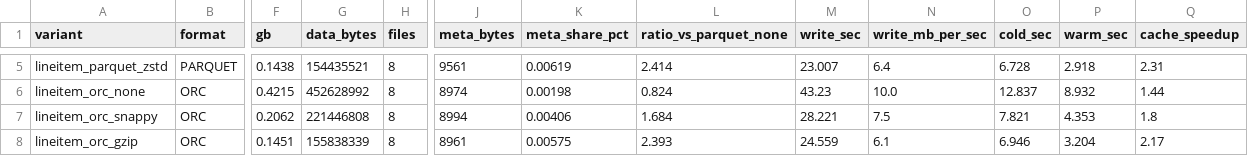
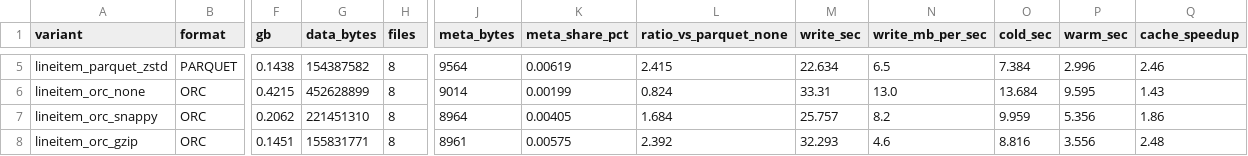
Before and after one commit to Leindell/PR-1-, a CSV file: results.csv, drawn as a sheet; only a part is shown, gaps mark what is left out; the diff covers the shown part only; the diff names each change by its address in the sheet, - before the commit and + after, or states it on an @@ line.

```diff
--- a/results.csv
+++ b/results.csv
-G5 (data_bytes): 154435521
+G5 (data_bytes): 154387582
-J5 (meta_bytes): 9561
+J5 (meta_bytes): 9564
-L5 (ratio_vs_parquet_none): 2.414
+L5 (ratio_vs_parquet_none): 2.415
-M5 (write_sec): 23.007
+M5 (write_sec): 22.634
-N5 (write_mb_per_sec): 6.4
+N5 (write_mb_per_sec): 6.5
-O5 (cold_sec): 6.728
+O5 (cold_sec): 7.384
-P5 (warm_sec): 2.918
+P5 (warm_sec): 2.996
-Q5 (cache_speedup): 2.31
+Q5 (cache_speedup): 2.46
-G6 (data_bytes): 452628992
+G6 (data_bytes): 452628899
-J6 (meta_bytes): 8974
+J6 (meta_bytes): 9014
-K6 (meta_share_pct): 0.00198
+K6 (meta_share_pct): 0.00199
-M6 (write_sec): 43.23
+M6 (write_sec): 33.31
-N6 (write_mb_per_sec): 10.0
+N6 (write_mb_per_sec): 13.0
-O6 (cold_sec): 12.837
+O6 (cold_sec): 13.684
-P6 (warm_sec): 8.932
+P6 (warm_sec): 9.595
-Q6 (cache_speedup): 1.44
+Q6 (cache_speedup): 1.43
-G7 (data_bytes): 221446808
+G7 (data_bytes): 221451310
-J7 (meta_bytes): 8994
+J7 (meta_bytes): 8964
-K7 (meta_share_pct): 0.00406
+K7 (meta_share_pct): 0.00405
-M7 (write_sec): 28.221
+M7 (write_sec): 25.757
-N7 (write_mb_per_sec): 7.5
+N7 (write_mb_per_sec): 8.2
-O7 (cold_sec): 7.821
+O7 (cold_sec): 9.959
-P7 (warm_sec): 4.353
+P7 (warm_sec): 5.356
-Q7 (cache_speedup): 1.8
+Q7 (cache_speedup): 1.86
-G8 (data_bytes): 155838339
+G8 (data_bytes): 155831771
-L8 (ratio_vs_parquet_none): 2.393
+L8 (ratio_vs_parquet_none): 2.392
-M8 (write_sec): 24.559
+M8 (write_sec): 32.293
-N8 (write_mb_per_sec): 6.1
+N8 (write_mb_per_sec): 4.6
-O8 (cold_sec): 6.946
+O8 (cold_sec): 8.816
-P8 (warm_sec): 3.204
+P8 (warm_sec): 3.556
-Q8 (cache_speedup): 2.17
+Q8 (cache_speedup): 2.48
```
Also changed, not shown: 33 edited cells elsewhere in this file, 6 other files.
